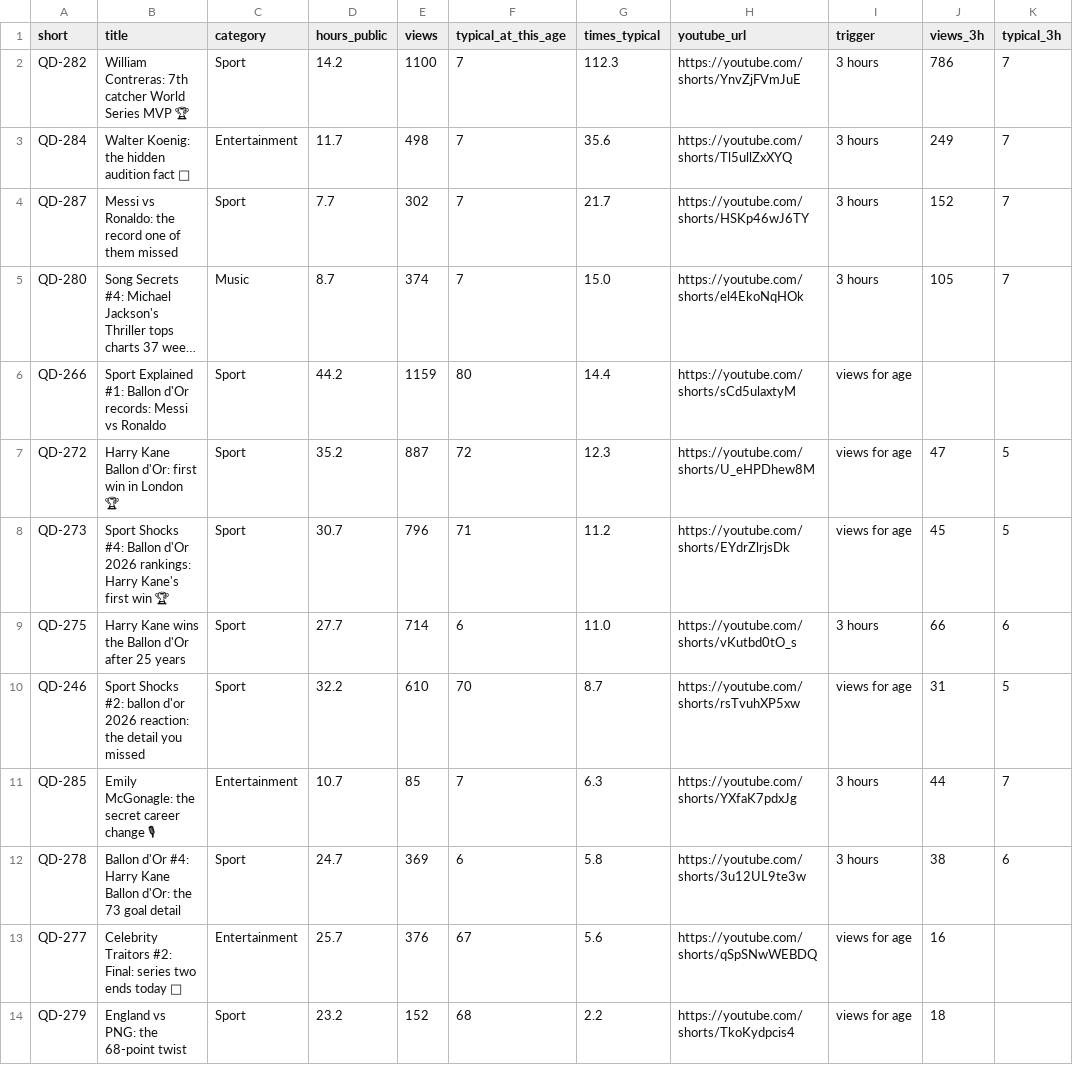
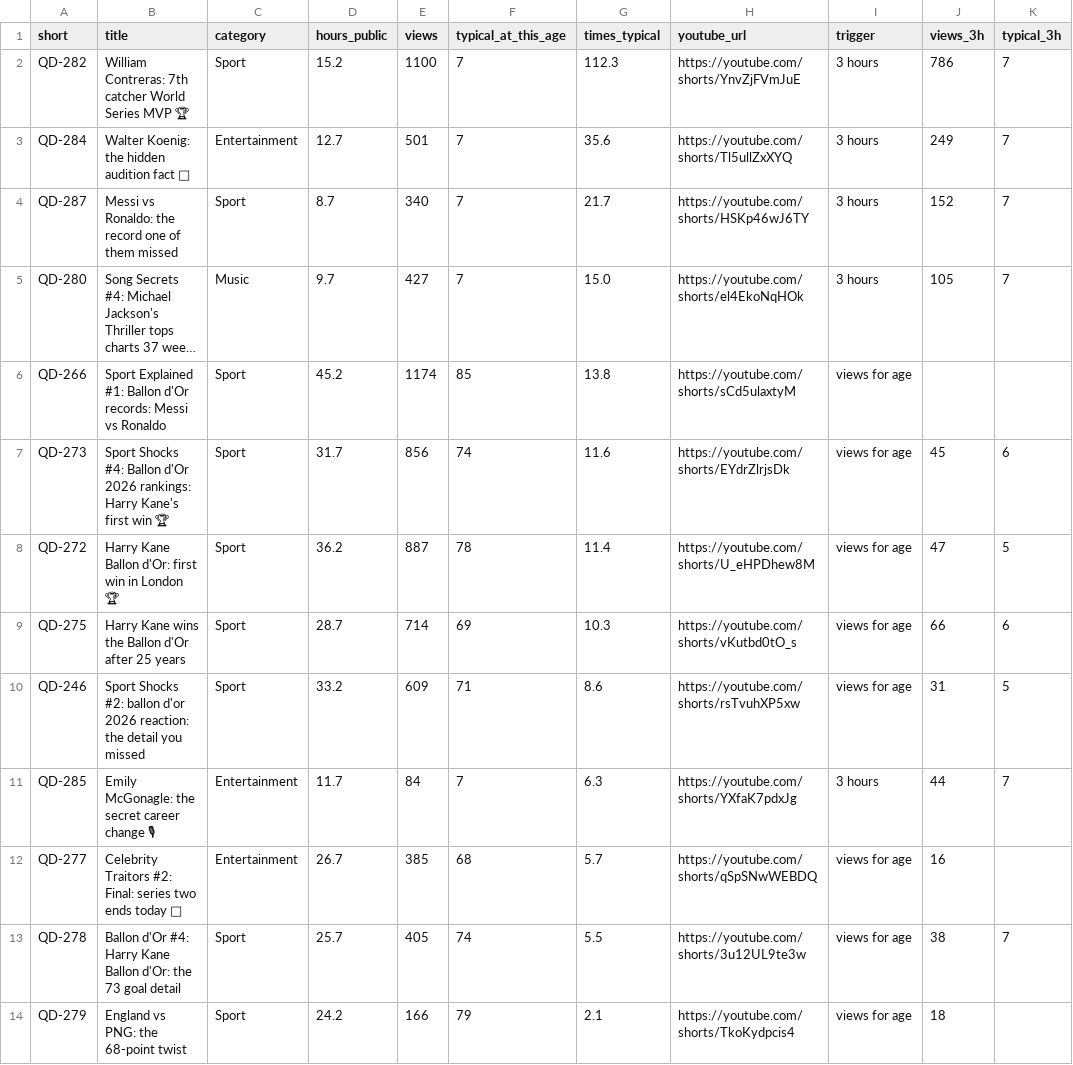
Before and after one commit to quickplay-studio/quickplay-autopilot, a CSV file: analytics/breakouts.csv, drawn as a sheet; long unchanged cells end in …; removed rows and columns are numbered as before the commit, all else as after; the diff names each change by its address in the sheet, - before the commit and + after, or states it on an @@ line.

```diff
--- a/analytics/breakouts.csv
+++ b/analytics/breakouts.csv
-D2 (hours_public): 14.2
+D2 (hours_public): 15.2
-D3 (hours_public): 11.7
+D3 (hours_public): 12.7
-E3 (views): 498
+E3 (views): 501
-D4 (hours_public): 7.7
+D4 (hours_public): 8.7
-E4 (views): 302
+E4 (views): 340
-D5 (hours_public): 8.7
+D5 (hours_public): 9.7
-E5 (views): 374
+E5 (views): 427
-D6 (hours_public): 44.2
+D6 (hours_public): 45.2
-E6 (views): 1159
+E6 (views): 1174
-F6 (typical_at_this_age): 80
+F6 (typical_at_this_age): 85
-G6 (times_typical): 14.4
+G6 (times_typical): 13.8
+row 7: QD-273 | Sport Shocks #4: Ballon d'Or 2026 rankings: Harry Kane's first win 🏆 | Sport | 31.7 | 856 | 74 | 11.6 | https://youtube.com/shorts/EYdrZlrjsDk | views for age | 45 | 6
-D8 (hours_public): 35.2
+D8 (hours_public): 36.2
-F8 (typical_at_this_age): 72
+F8 (typical_at_this_age): 78
-G8 (times_typical): 12.3
+G8 (times_typical): 11.4
-row 8: QD-273 | Sport Shocks #4: Ballon d'Or 2026 rankings: Harry Kane's first win 🏆 | Sport | 30.7 | 796 | 71 | 11.2 | https://youtube.com/shorts/EYdrZlrjsDk | views for age | 45 | 5
-D9 (hours_public): 27.7
+D9 (hours_public): 28.7
-F9 (typical_at_this_age): 6
+F9 (typical_at_this_age): 69
-G9 (times_typical): 11.0
+G9 (times_typical): 10.3
-I9 (trigger): 3 hours
+I9 (trigger): views for age
-D10 (hours_public): 32.2
+D10 (hours_public): 33.2
-E10 (views): 610
+E10 (views): 609
-F10 (typical_at_this_age): 70
+F10 (typical_at_this_age): 71
-G10 (times_typical): 8.7
+G10 (times_typical): 8.6
-D11 (hours_public): 10.7
+D11 (hours_public): 11.7
-E11 (views): 85
+E11 (views): 84
-row 12: QD-278 | Ballon d'Or #4: Harry Kane Ballon d'Or: the 73 goal detail | Sport | 24.7 | 369 | 6 | 5.8 | https://youtube.com/shorts/3u12UL9te3w | 3 hours | 38 | 6
-D12 (hours_public): 25.7
+D12 (hours_public): 26.7
-E12 (views): 376
+E12 (views): 385
-F12 (typical_at_this_age): 67
+F12 (typical_at_this_age): 68
-G12 (times_typical): 5.6
+G12 (times_typical): 5.7
+row 13: QD-278 | Ballon d'Or #4: Harry Kane Ballon d'Or: the 73 goal detail | Sport | 25.7 | 405 | 74 | 5.5 | https://youtube.com/shorts/3u12UL9te3w | views for age | 38 | 7
-D14 (hours_public): 23.2
+D14 (hours_public): 24.2
-E14 (views): 152
+E14 (views): 166
-F14 (typical_at_this_age): 68
+F14 (typical_at_this_age): 79
-G14 (times_typical): 2.2
+G14 (times_typical): 2.1
```
Also changed, not shown: analytics/changes.csv, analytics/daily.csv, 19 other files.
